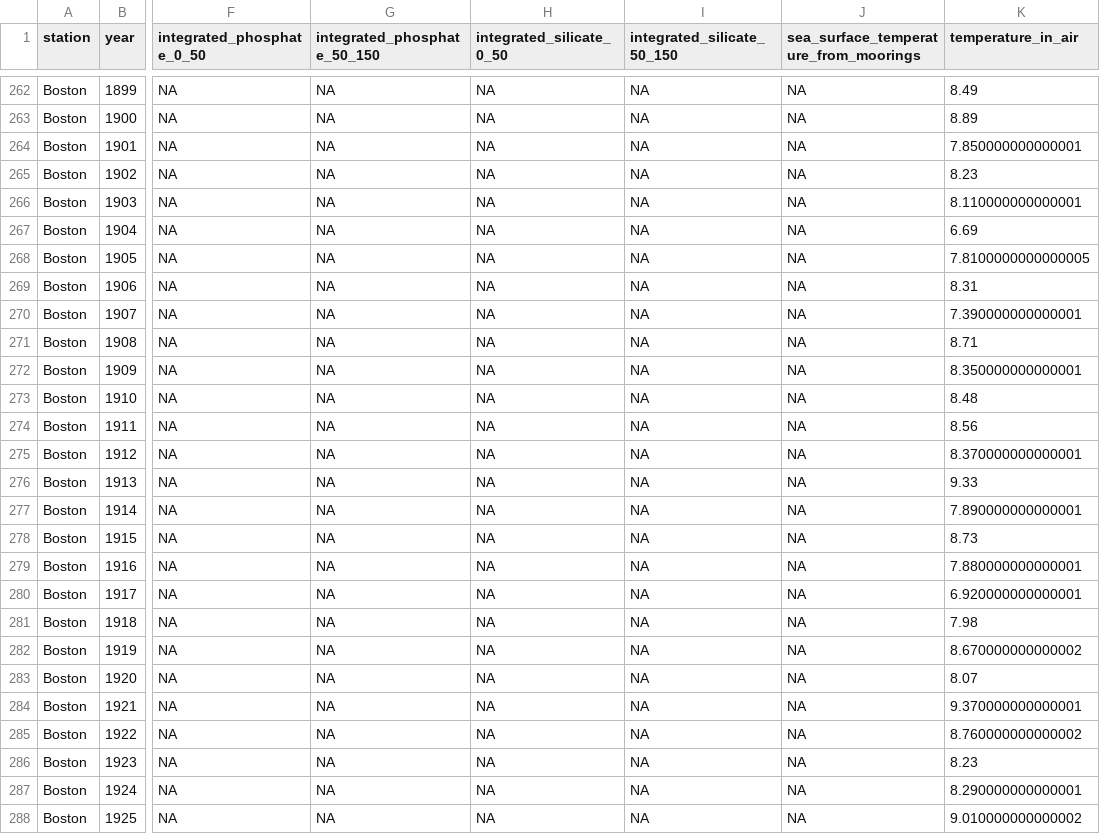
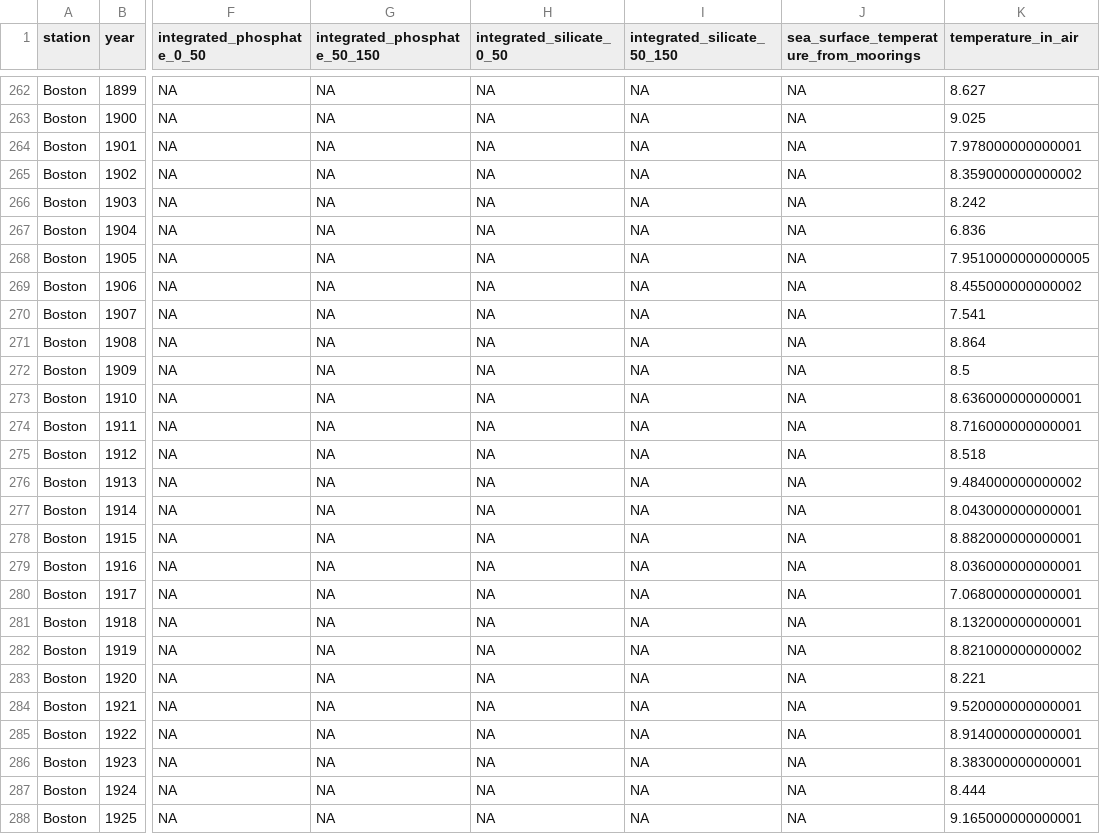
Before and after one commit to casaultb/azmpdata, a CSV file: inst/extdata/csv/Derived_Annual_Stations.csv, drawn as a sheet; only a part is shown, gaps mark what is left out; the diff covers the shown part only; the diff names each change by its address in the sheet, - before the commit and + after, or states it on an @@ line.

```diff
--- a/inst/extdata/csv/Derived_Annual_Stations.csv
+++ b/inst/extdata/csv/Derived_Annual_Stations.csv
-K262 (temperature_in_air): 8.49
+K262 (temperature_in_air): 8.627
-K263 (temperature_in_air): 8.89
+K263 (temperature_in_air): 9.025
-K264 (temperature_in_air): 7.850000000000001
+K264 (temperature_in_air): 7.978000000000001
-K265 (temperature_in_air): 8.23
+K265 (temperature_in_air): 8.359000000000002
-K266 (temperature_in_air): 8.110000000000001
+K266 (temperature_in_air): 8.242
-K267 (temperature_in_air): 6.69
+K267 (temperature_in_air): 6.836
-K268 (temperature_in_air): 7.8100000000000005
+K268 (temperature_in_air): 7.9510000000000005
-K269 (temperature_in_air): 8.31
+K269 (temperature_in_air): 8.455000000000002
-K270 (temperature_in_air): 7.390000000000001
+K270 (temperature_in_air): 7.541
-K271 (temperature_in_air): 8.71
+K271 (temperature_in_air): 8.864
-K272 (temperature_in_air): 8.350000000000001
+K272 (temperature_in_air): 8.5
-K273 (temperature_in_air): 8.48
+K273 (temperature_in_air): 8.636000000000001
-K274 (temperature_in_air): 8.56
+K274 (temperature_in_air): 8.716000000000001
-K275 (temperature_in_air): 8.370000000000001
+K275 (temperature_in_air): 8.518
-K276 (temperature_in_air): 9.33
+K276 (temperature_in_air): 9.484000000000002
-K277 (temperature_in_air): 7.890000000000001
+K277 (temperature_in_air): 8.043000000000001
-K278 (temperature_in_air): 8.73
+K278 (temperature_in_air): 8.882000000000001
-K279 (temperature_in_air): 7.880000000000001
+K279 (temperature_in_air): 8.036000000000001
-K280 (temperature_in_air): 6.920000000000001
+K280 (temperature_in_air): 7.068000000000001
-K281 (temperature_in_air): 7.98
+K281 (temperature_in_air): 8.132000000000001
-K282 (temperature_in_air): 8.670000000000002
+K282 (temperature_in_air): 8.821000000000002
-K283 (temperature_in_air): 8.07
+K283 (temperature_in_air): 8.221
-K284 (temperature_in_air): 9.370000000000001
+K284 (temperature_in_air): 9.520000000000001
-K285 (temperature_in_air): 8.760000000000002
+K285 (temperature_in_air): 8.914000000000001
-K286 (temperature_in_air): 8.23
+K286 (temperature_in_air): 8.383000000000001
-K287 (temperature_in_air): 8.290000000000001
+K287 (temperature_in_air): 8.444
-K288 (temperature_in_air): 9.010000000000002
+K288 (temperature_in_air): 9.165000000000001
```
Also changed, not shown: 127 edited cells elsewhere in this file, inst/extdata/csv/Derived_Annual_Broadscale.csv, inst/extdata/lookup/variable_look_up.csv, 7 other files.
